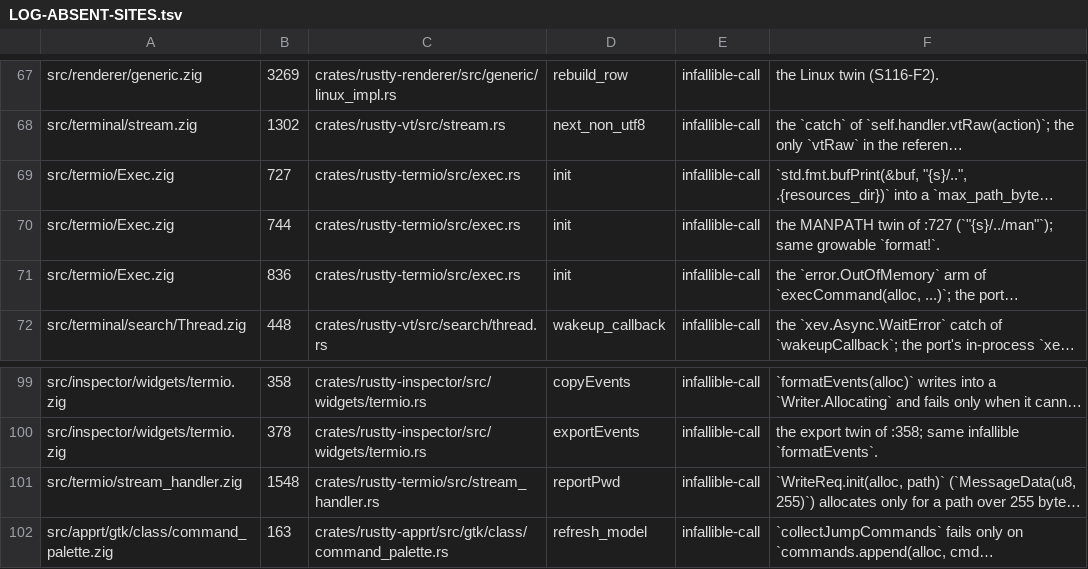
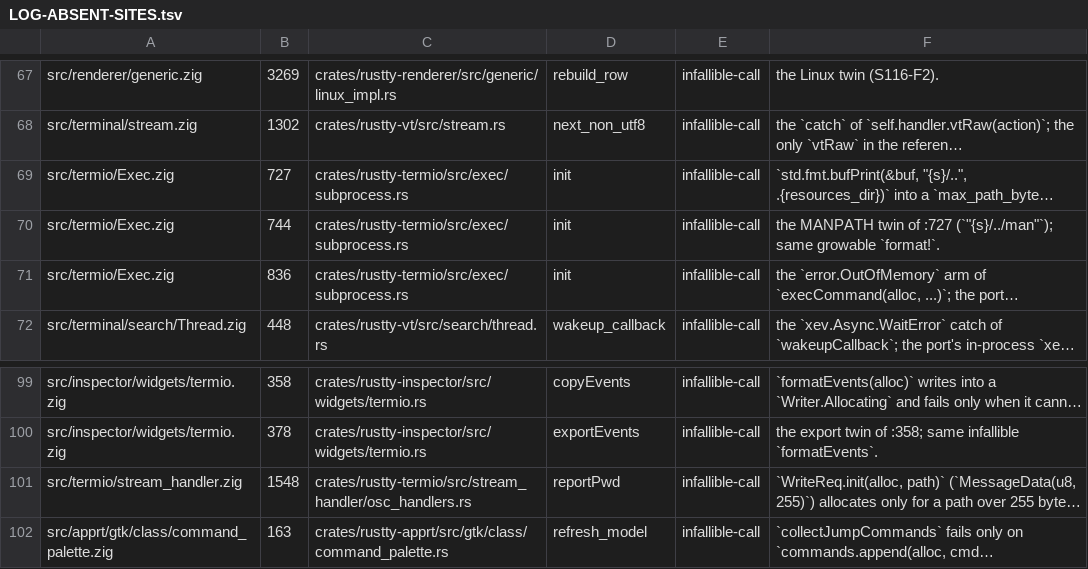
Before and after one commit to AirelyDev/rustty, a TSV file: .port/parity-closure/LOG-ABSENT-SITES.tsv, drawn as a sheet; only a part is shown, gaps mark what is left out; long unchanged cells end in …; the diff names each change by its address in the sheet, - before the commit and + after, or states it on an @@ line.

```diff
--- a/.port/parity-closure/LOG-ABSENT-SITES.tsv
+++ b/.port/parity-closure/LOG-ABSENT-SITES.tsv
-C69:C71: crates/rustty-termio/src/exec.rs
+C69:C71: crates/rustty-termio/src/exec/subprocess.rs
-C101: crates/rustty-termio/src/stream_handler.rs
+C101: crates/rustty-termio/src/stream_handler/osc_handlers.rs
```
Also changed, not shown: .port/parity-closure/LOG-PORT-ONLY.tsv, .port/parity-closure/LOG-PORTMAP.tsv, 21 other files.
